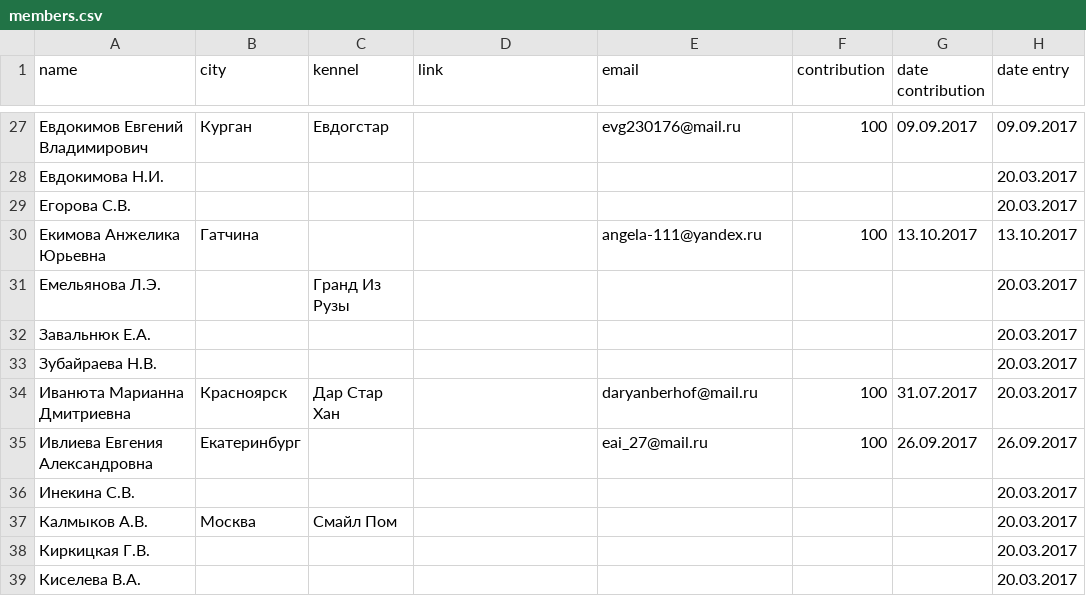
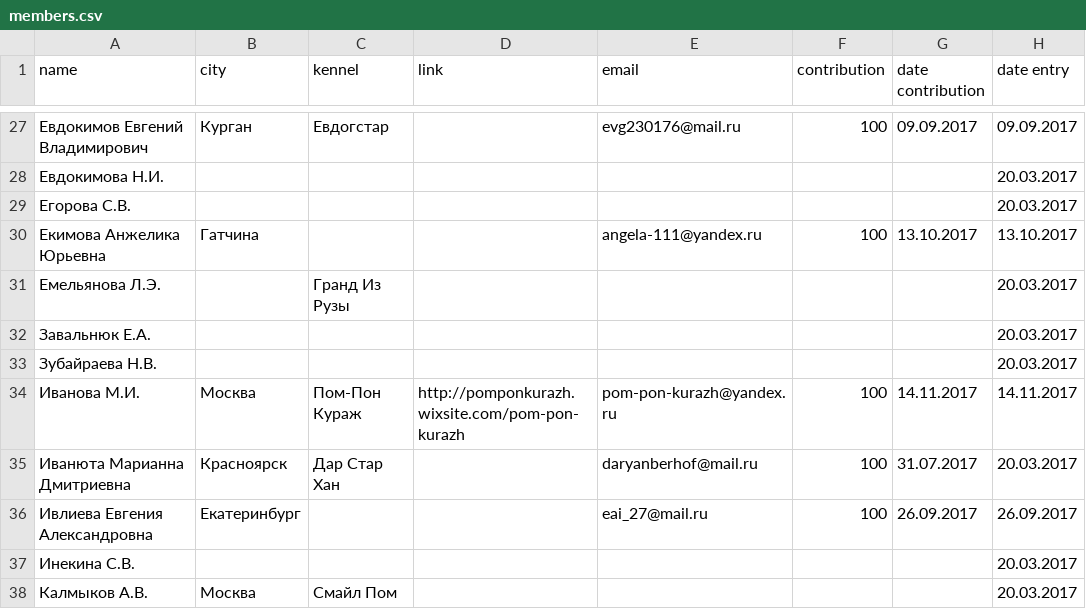
Before and after one commit to Itzamna/nkp-spitz, a CSV file: _data/members.csv, drawn as a sheet; only a part is shown, gaps mark what is left out; the shorter side is filled out with more unchanged rows; the diff names each change by its address in the sheet, - before the commit and + after, or states it on an @@ line.

```diff
--- a/_data/members.csv
+++ b/_data/members.csv
+row 34: Иванова М.И. | Москва | Пом-Пон Кураж | http://pomponkurazh.wixsite.com/pom-pon-kurazh | pom-pon-kurazh@yandex.ru | 100 | 14.11.2017 | 14.11.2017
```
Also changed, not shown: _data/clubs.csv.
